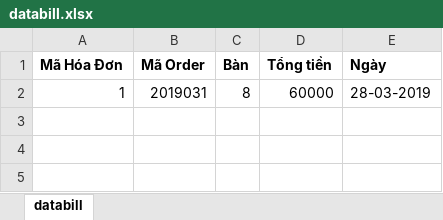
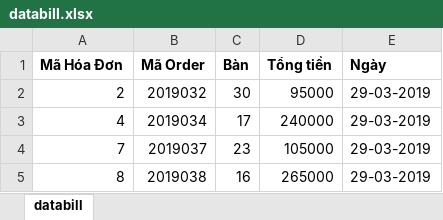
Before and after one commit to DuyTran317/project-orderfood, an Excel workbook: ProjectOrder/Admin/Excel/databill.xlsx, sheet databill, drawn as a sheet; values as stored, in another font and other column widths than the file's, no borders; removed rows and columns are numbered as before the commit, all else as after; the diff names each change by its address in the sheet, - before the commit and + after, or states it on an @@ line.

```diff
--- a/ProjectOrder/Admin/Excel/databill.xlsx (sheet databill)
+++ b/ProjectOrder/Admin/Excel/databill.xlsx (sheet databill)
-row 2: 1 | 2019031 | 8 | 60000 | 28-03-2019
+row 2: 2 | 2019032 | 30 | 95000 | 29-03-2019
+row 3: 4 | 2019034 | 17 | 240000 | 29-03-2019
+row 4: 7 | 2019037 | 23 | 105000 | 29-03-2019
+row 5: 8 | 2019038 | 16 | 265000 | 29-03-2019
```
Also changed, not shown: 2 other files.
